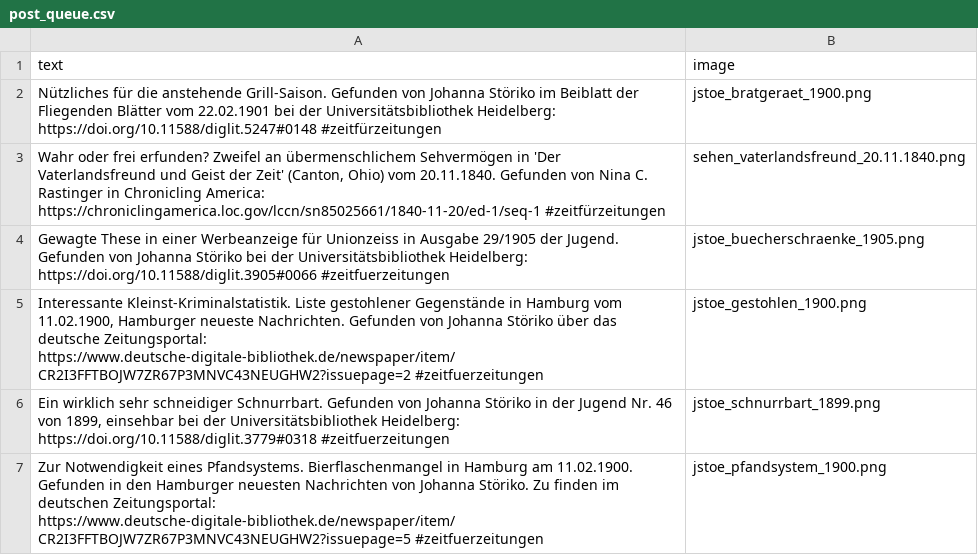
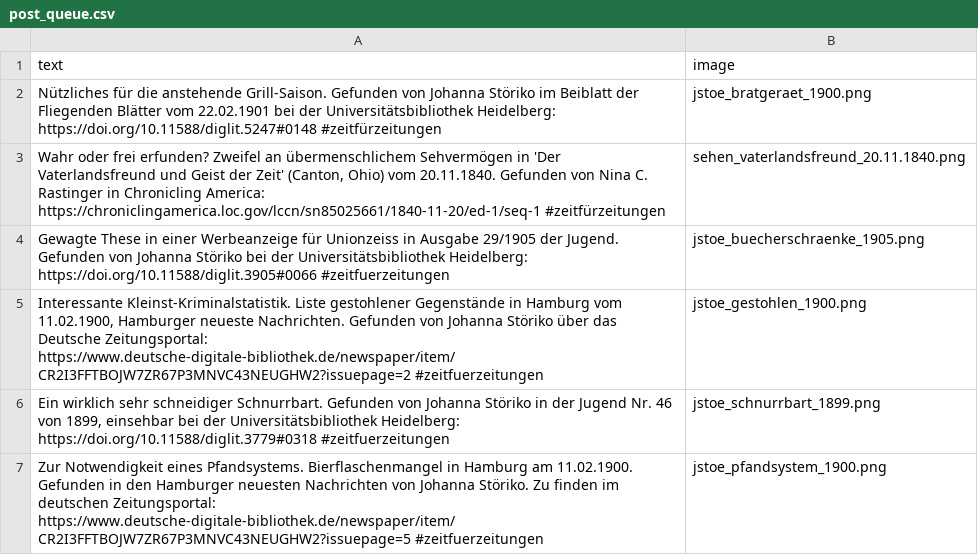
Before and after one commit to dhd-ag-zz/zeitfuerzeitungen, a CSV file: post_queue.csv, drawn as a sheet.

Commit message:
Update post_queue.csv
typo correction

```diff
--- a/post_queue.csv
+++ b/post_queue.csv
@@ -4,3 +4,3 @@ Wahr oder frei erfunden? Zweifel an übermenschlichem Sehvermögen in  'Der Vate
 Gewagte These in einer Werbeanzeige für Unionzeiss in Ausgabe 29/1905 der Jugend. Gefunden von Johanna Störiko bei der Universitätsbibliothek Heidelberg: https://doi.org/10.11588/diglit.3905#0066 #zeitfuerzeitungen;jstoe_buecherschraenke_1905.png
-Interessante Kleinst-Kriminalstatistik. Liste gestohlener Gegenstände in Hamburg vom 11.02.1900, Hamburger neueste Nachrichten. Gefunden von Johanna Störiko über das deutsche Zeitungsportal: https://www.deutsche-digitale-bibliothek.de/newspaper/item/CR2I3FFTBOJW7ZR67P3MNVC43NEUGHW2?issuepage=2 #zeitfuerzeitungen;jstoe_gestohlen_1900.png
+Interessante Kleinst-Kriminalstatistik. Liste gestohlener Gegenstände in Hamburg vom 11.02.1900, Hamburger neueste Nachrichten. Gefunden von Johanna Störiko über das Deutsche Zeitungsportal: https://www.deutsche-digitale-bibliothek.de/newspaper/item/CR2I3FFTBOJW7ZR67P3MNVC43NEUGHW2?issuepage=2 #zeitfuerzeitungen;jstoe_gestohlen_1900.png
 Ein wirklich sehr schneidiger Schnurrbart. Gefunden von Johanna Störiko in der Jugend Nr. 46 von 1899, einsehbar bei der Universitätsbibliothek Heidelberg: https://doi.org/10.11588/diglit.3779#0318 #zeitfuerzeitungen;jstoe_schnurrbart_1899.png
```
